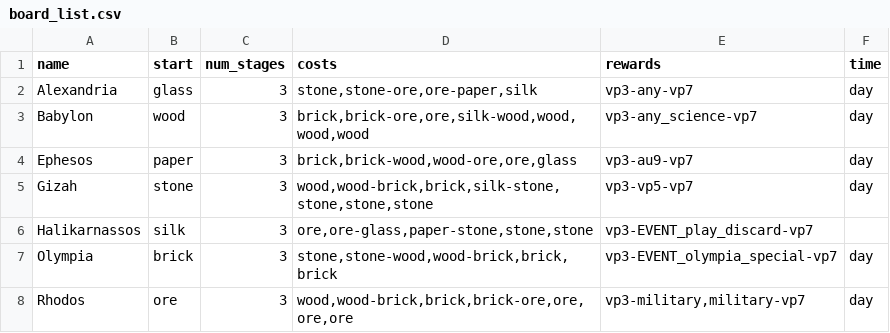
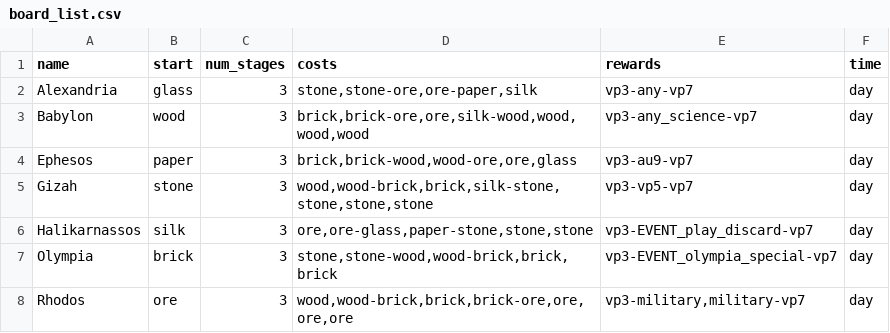
Before and after one commit to Dinca2/Seven-Wonders-Game, a CSV file: board_list.csv, drawn as a sheet.

```diff
--- a/board_list.csv
+++ b/board_list.csv
@@ -5,3 +5,3 @@ Ephesos,paper,3,"brick,brick-wood,wood-ore,ore,glass","vp3-au9-vp7",day
 Gizah,stone,3,"wood,wood-brick,brick,silk-stone,stone,stone,stone","vp3-vp5-vp7",day
-Halikarnassos,silk,3,"ore,ore-glass,paper-stone,stone,stone","vp3-EVENT_play_discard-vp7"
+Halikarnassos,silk,3,"ore,ore-glass,paper-stone,stone,stone","vp3-EVENT_play_discard-vp7",day
 Olympia,brick,3,"stone,stone-wood,wood-brick,brick,brick","vp3-EVENT_olympia_special-vp7",day
```
Also changed, not shown: 2 other files.
